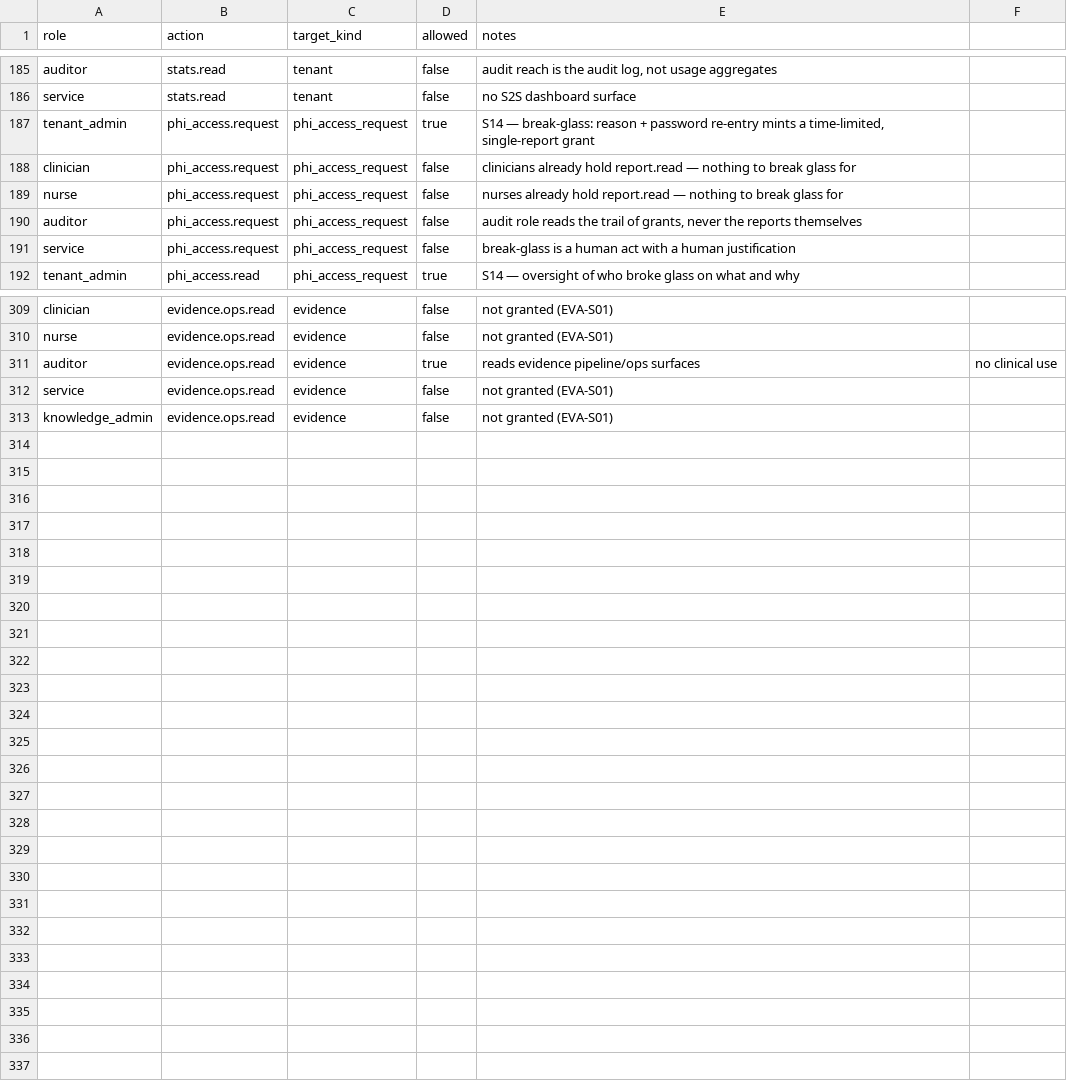
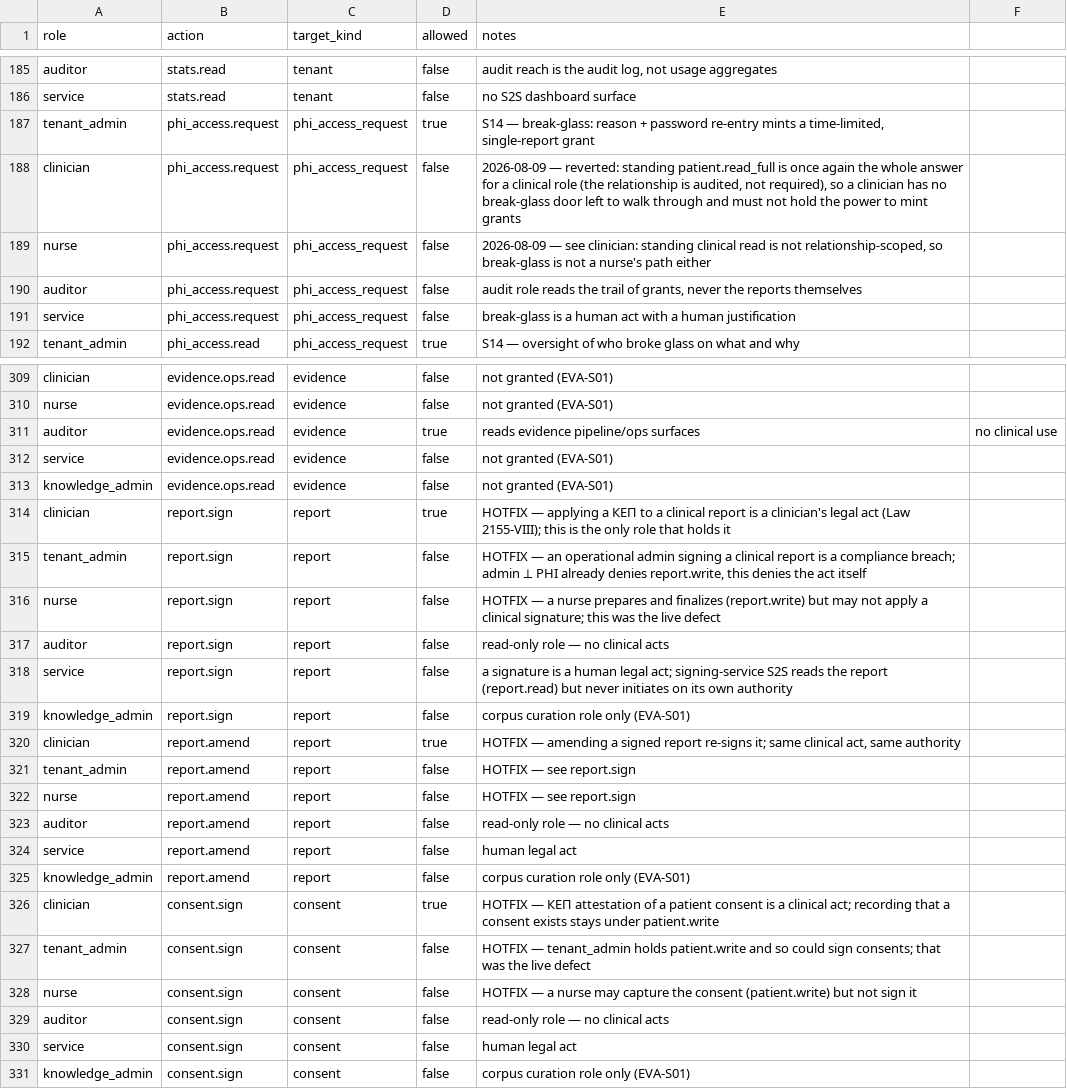
Before and after one commit to vpu2301/dictate, a CSV file: medical-dictation-backend/docs/auth/permissions.csv, drawn as a sheet; only a part is shown, gaps mark what is left out.

Commit message:
Fixed role permissions

```diff
--- a/medical-dictation-backend/docs/auth/permissions.csv
+++ b/medical-dictation-backend/docs/auth/permissions.csv
@@ -187,4 +187,4 @@ service,stats.read,tenant,false,no S2S dashboard surface
 tenant_admin,phi_access.request,phi_access_request,true,"S14 — break-glass: reason + password re-entry mints a time-limited, single-report grant"
-clinician,phi_access.request,phi_access_request,false,clinicians already hold report.read — nothing to break glass for
-nurse,phi_access.request,phi_access_request,false,nurses already hold report.read — nothing to break glass for
+clinician,phi_access.request,phi_access_request,false,"2026-08-09 — reverted: standing patient.read_full is once again the whole answer for a clinical role (the relationship is audited, not required), so a clinician has no break-glass door left to walk through and must not hold the power to mint grants"
+nurse,phi_access.request,phi_access_request,false,"2026-08-09 — see clinician: standing clinical read is not relationship-scoped, so break-glass is not a nurse's path either"
 auditor,phi_access.request,phi_access_request,false,"audit role reads the trail of grants, never the reports themselves"
@@ -313 +313,19 @@ service,evidence.ops.read,evidence,false,not granted (EVA-S01)
 knowledge_admin,evidence.ops.read,evidence,false,not granted (EVA-S01)
+clinician,report.sign,report,true,"HOTFIX — applying a КЕП to a clinical report is a clinician's legal act (Law 2155-VIII); this is the only role that holds it"
+tenant_admin,report.sign,report,false,"HOTFIX — an operational admin signing a clinical report is a compliance breach; admin ⟂ PHI already denies report.write, this denies the act itself"
+nurse,report.sign,report,false,"HOTFIX — a nurse prepares and finalizes (report.write) but may not apply a clinical signature; this was the live defect"
+auditor,report.sign,report,false,read-only role — no clinical acts
+service,report.sign,report,false,"a signature is a human legal act; signing-service S2S reads the report (report.read) but never initiates on its own authority"
+knowledge_admin,report.sign,report,false,corpus curation role only (EVA-S01)
+clinician,report.amend,report,true,"HOTFIX — amending a signed report re-signs it; same clinical act, same authority"
+tenant_admin,report.amend,report,false,HOTFIX — see report.sign
+nurse,report.amend,report,false,HOTFIX — see report.sign
+auditor,report.amend,report,false,read-only role — no clinical acts
+service,report.amend,report,false,human legal act
+knowledge_admin,report.amend,report,false,corpus curation role only (EVA-S01)
+clinician,consent.sign,consent,true,"HOTFIX — КЕП attestation of a patient consent is a clinical act; recording that a consent exists stays under patient.write"
+tenant_admin,consent.sign,consent,false,"HOTFIX — tenant_admin holds patient.write and so could sign consents; that was the live defect"
+nurse,consent.sign,consent,false,"HOTFIX — a nurse may capture the consent (patient.write) but not sign it"
+auditor,consent.sign,consent,false,read-only role — no clinical acts
+service,consent.sign,consent,false,human legal act
+knowledge_admin,consent.sign,consent,false,corpus curation role only (EVA-S01)
```
Also changed, not shown: 53 other files.
